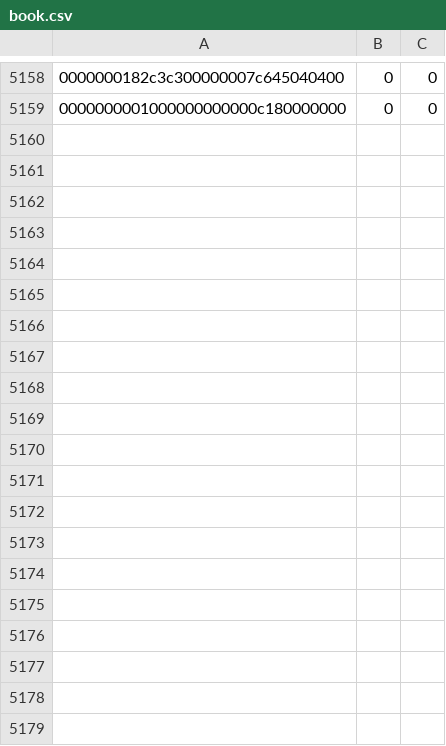
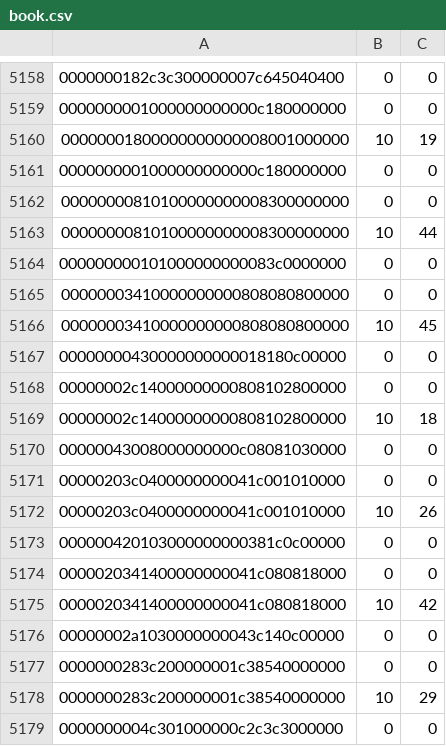
Before and after one commit to lk16/squared, a CSV file: book/book.csv, drawn as a sheet; only a part is shown, gaps mark what is left out; the diff covers the shown part only; the diff names each change by its address in the sheet, - before the commit and + after, or states it on an @@ line.

```diff
--- a/book/book.csv
+++ b/book/book.csv
+row 5160: 00000001800000000000008001000000 | 10 | 19
+row 5161: 0000000001000000000000c180000000 | 0 | 0
+row 5162: 00000000810100000000008300000000 | 0 | 0
+row 5163: 00000000810100000000008300000000 | 10 | 44
+row 5164: 000000000101000000000083c0000000 | 0 | 0
+row 5165: 00000003410000000000808080800000 | 0 | 0
+row 5166: 00000003410000000000808080800000 | 10 | 45
+row 5167: 00000000430000000000018180c00000 | 0 | 0
+row 5168: 00000002c14000000000808102800000 | 0 | 0
+row 5169: 00000002c14000000000808102800000 | 10 | 18
+row 5170: 00000043008000000000c08081030000 | 0 | 0
+row 5171: 00000203c0400000000041c001010000 | 0 | 0
+row 5172: 00000203c0400000000041c001010000 | 10 | 26
+row 5173: 000000420103000000000381c0c00000 | 0 | 0
+row 5174: 0000020341400000000041c080818000 | 0 | 0
+row 5175: 0000020341400000000041c080818000 | 10 | 42
+row 5176: 00000002a1030000000043c140c00000 | 0 | 0
+row 5177: 0000000283c200000001c38540000000 | 0 | 0
+row 5178: 0000000283c200000001c38540000000 | 10 | 29
+row 5179: 0000000004c301000000c2c3c3000000 | 0 | 0
```
Also changed, not shown: 10 added rows elsewhere in this file, 2 other files.
